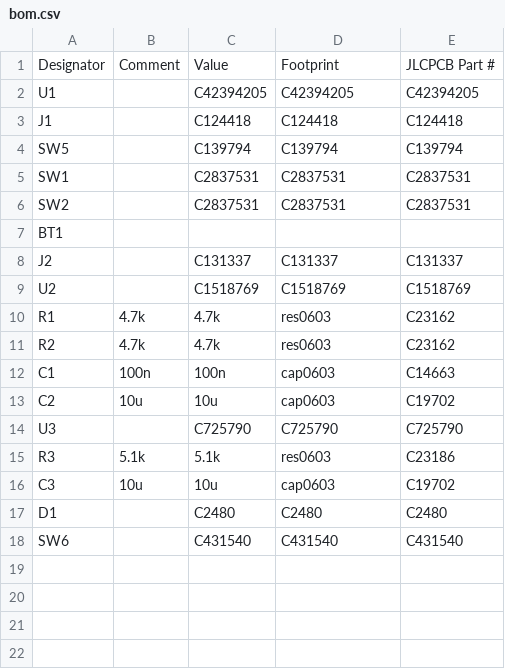
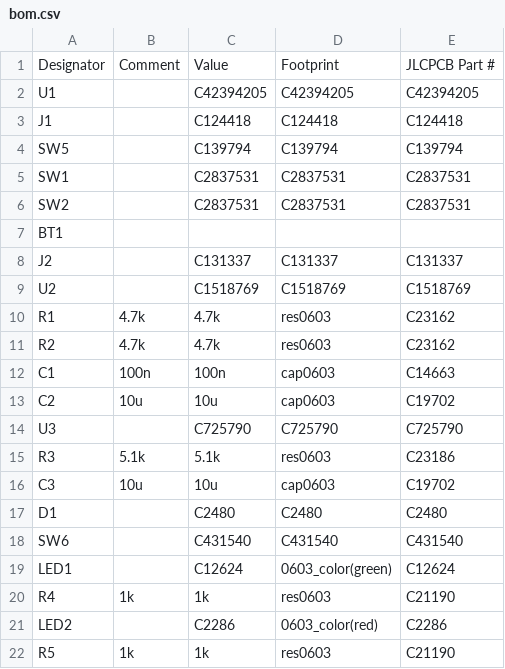
Before and after one commit to austintgriffith/picowallet, a CSV file: pcb/v0/bom.csv, drawn as a sheet; the diff names each change by its address in the sheet, - before the commit and + after, or states it on an @@ line.

Commit message:
pcb/v0.5: power switch overhangs the edge, PWR/CHG LEDs (polarity-checked), CASE.md + ORDER.md shopping list

```diff
--- a/pcb/v0/bom.csv
+++ b/pcb/v0/bom.csv
+row 19: LED1 |  | C12624 | 0603_color(green) | C12624
+row 20: R4 | 1k | 1k | res0603 | C21190
+row 21: LED2 |  | C2286 | 0603_color(red) | C2286
+row 22: R5 | 1k | 1k | res0603 | C21190
```
Also changed, not shown: pcb/v0/pick_and_place.csv, 8 other files.
